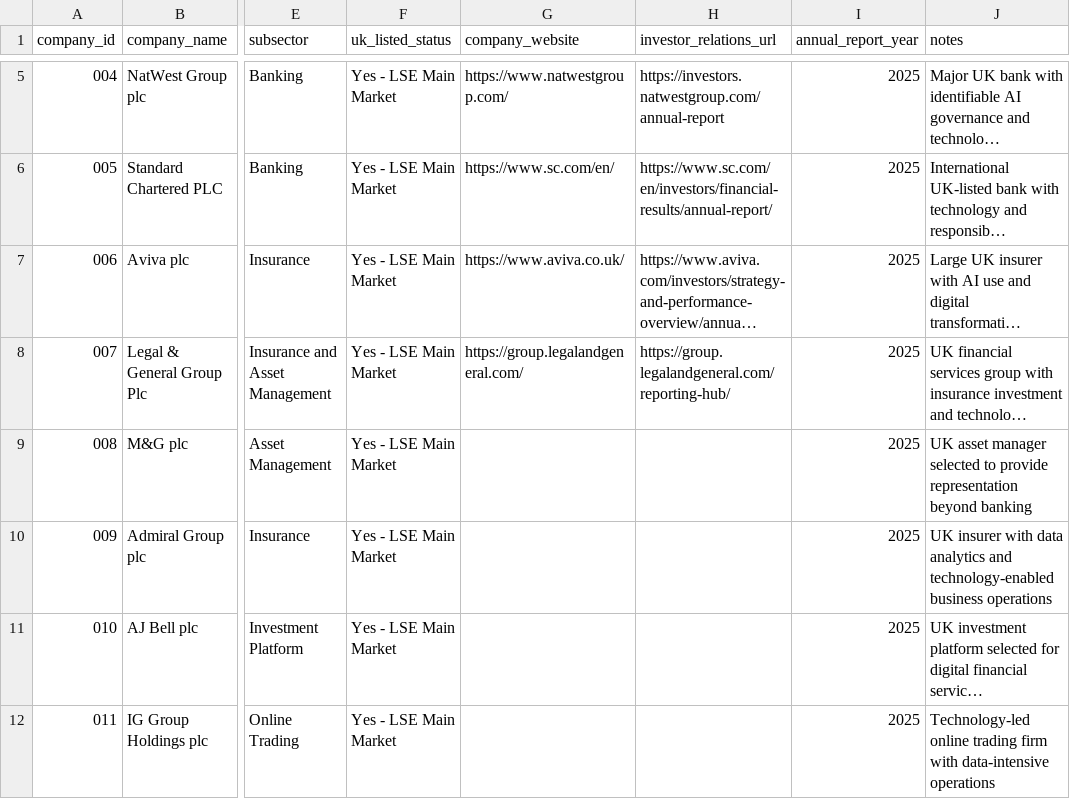
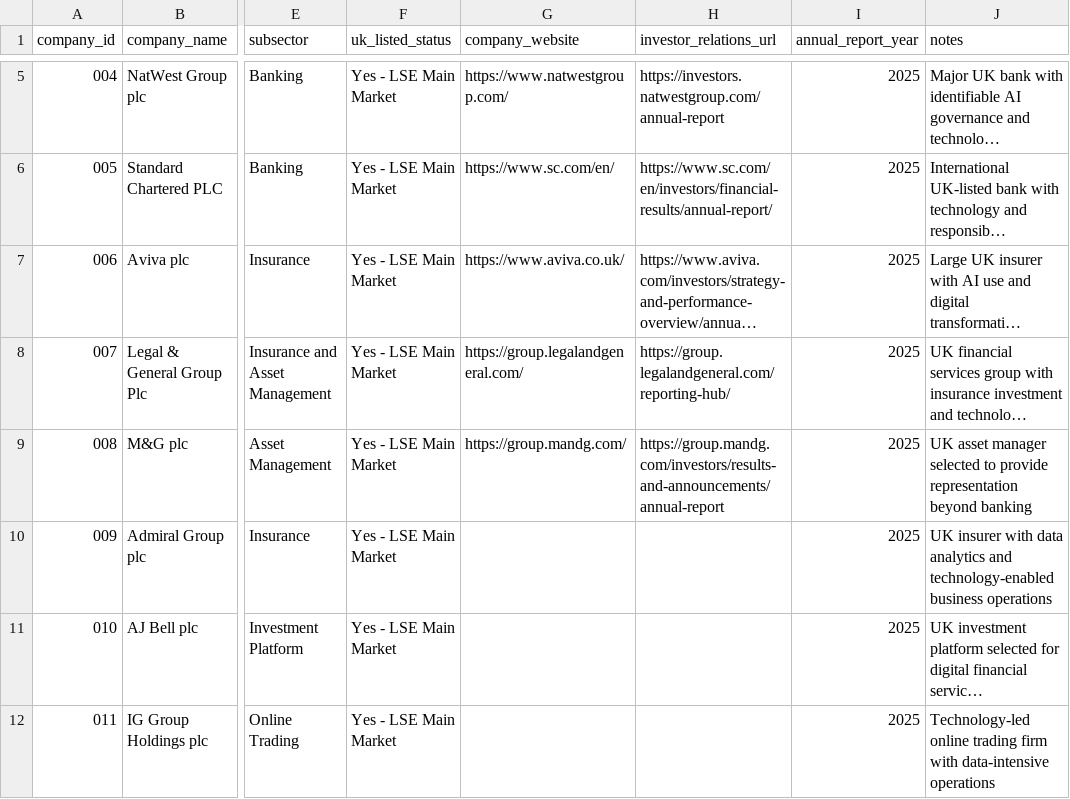
Before and after one commit to Nomso-1/ai-transparency-uk-firms, a CSV file: data/company_master_list.csv, drawn as a sheet; only a part is shown, gaps mark what is left out; long unchanged cells end in …; the diff names each change by its address in the sheet, - before the commit and + after, or states it on an @@ line.

Commit message:
Add URLs for M&G plc in company master list

```diff
--- a/data/company_master_list.csv
+++ b/data/company_master_list.csv
-G9 (company_website): (empty)
+G9 (company_website): https://group.mandg.com/
-H9 (investor_relations_url): (empty)
+H9 (investor_relations_url): https://group.mandg.com/investors/results-and-announcements/annual-report
```
